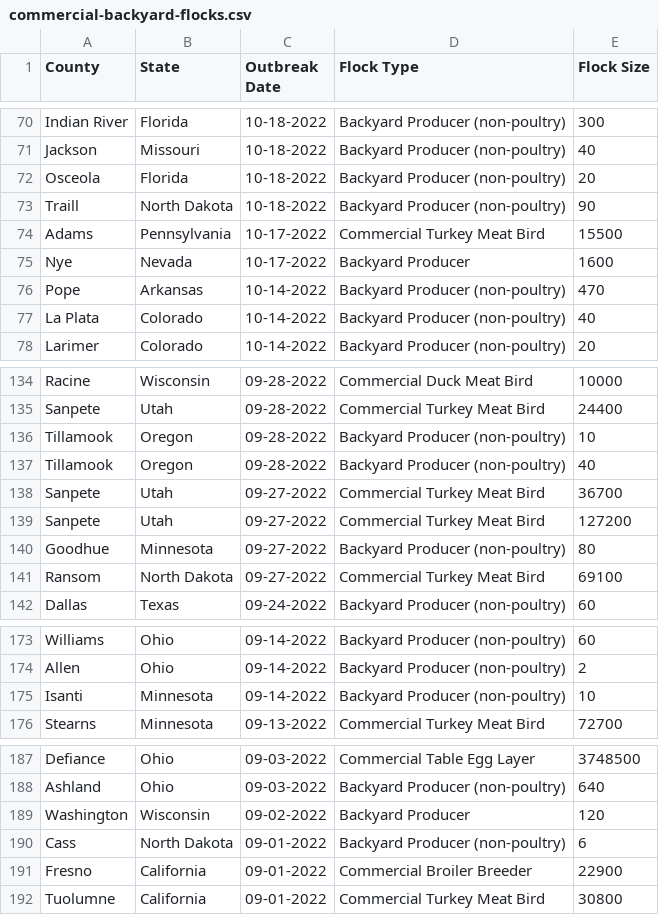
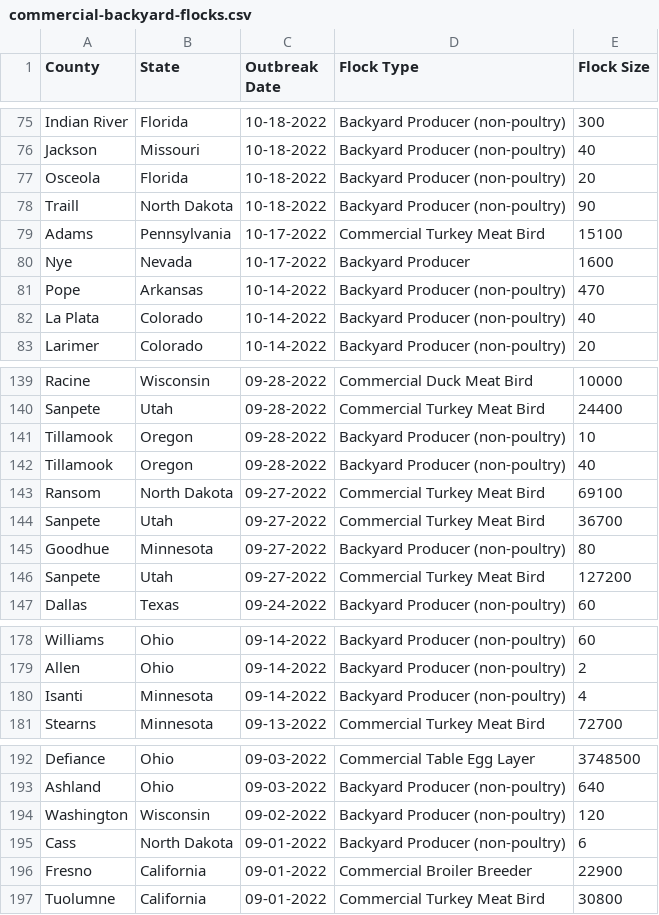
Before and after one commit to simonw/scrape-us-avian-flu, a CSV file: commercial-backyard-flocks.csv, drawn as a sheet; only a part is shown, gaps mark what is left out; the diff covers the shown part only.

```diff
--- a/commercial-backyard-flocks.csv
+++ b/commercial-backyard-flocks.csv
@@ -73,3 +78,3 @@
 "Traill","North Dakota","10-18-2022","Backyard Producer (non-poultry)","90"
-"Adams","Pennsylvania","10-17-2022","Commercial Turkey Meat Bird","15500"
+"Adams","Pennsylvania","10-17-2022","Commercial Turkey Meat Bird","15100"
 "Nye","Nevada","10-17-2022","Backyard Producer","1600"
@@ -137,6 +142,6 @@
 "Tillamook","Oregon","09-28-2022","Backyard Producer (non-poultry)","40"
+"Ransom","North Dakota","09-27-2022","Commercial Turkey Meat Bird","69100"
 "Sanpete","Utah","09-27-2022","Commercial Turkey Meat Bird","36700"
+"Goodhue","Minnesota","09-27-2022","Backyard Producer (non-poultry)","80"
 "Sanpete","Utah","09-27-2022","Commercial Turkey Meat Bird","127200"
-"Goodhue","Minnesota","09-27-2022","Backyard Producer (non-poultry)","80"
-"Ransom","North Dakota","09-27-2022","Commercial Turkey Meat Bird","69100"
 "Dallas","Texas","09-24-2022","Backyard Producer (non-poultry)","60"
@@ -174,3 +179,3 @@
 "Allen","Ohio","09-14-2022","Backyard Producer (non-poultry)","2"
-"Isanti","Minnesota","09-14-2022","Backyard Producer (non-poultry)","10"
+"Isanti","Minnesota","09-14-2022","Backyard Producer (non-poultry)","4"
 "Stearns","Minnesota","09-13-2022","Commercial Turkey Meat Bird","72700"
@@ -188,3 +193,3 @@
 "Ashland","Ohio","09-03-2022","Backyard Producer (non-poultry)","640"
-"Washington","Wisconsin","09-02-2022","Backyard Producer","120"
+"Washington","Wisconsin","09-02-2022","Backyard Producer (non-poultry)","120"
 "Cass","North Dakota","09-01-2022","Backyard Producer (non-poultry)","6"
```
Also changed, not shown: 6 added rows, 1 removed row, 4 moved rows and 1 edited cell elsewhere in this file.
